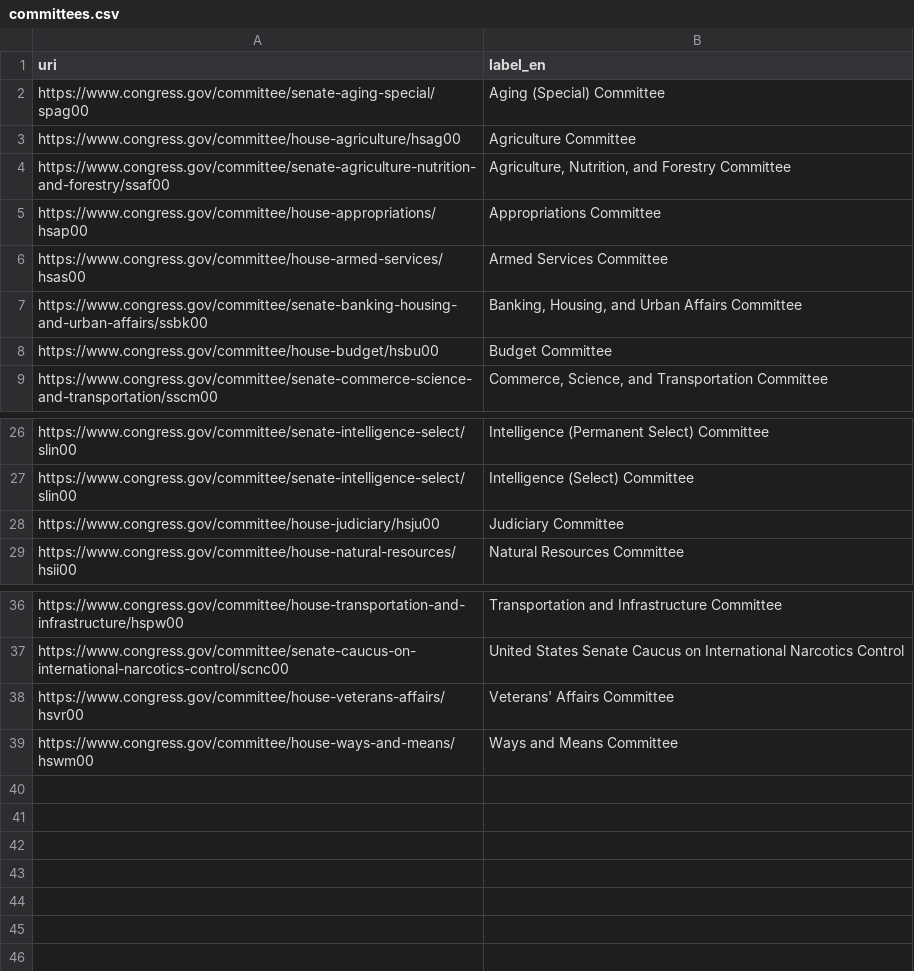
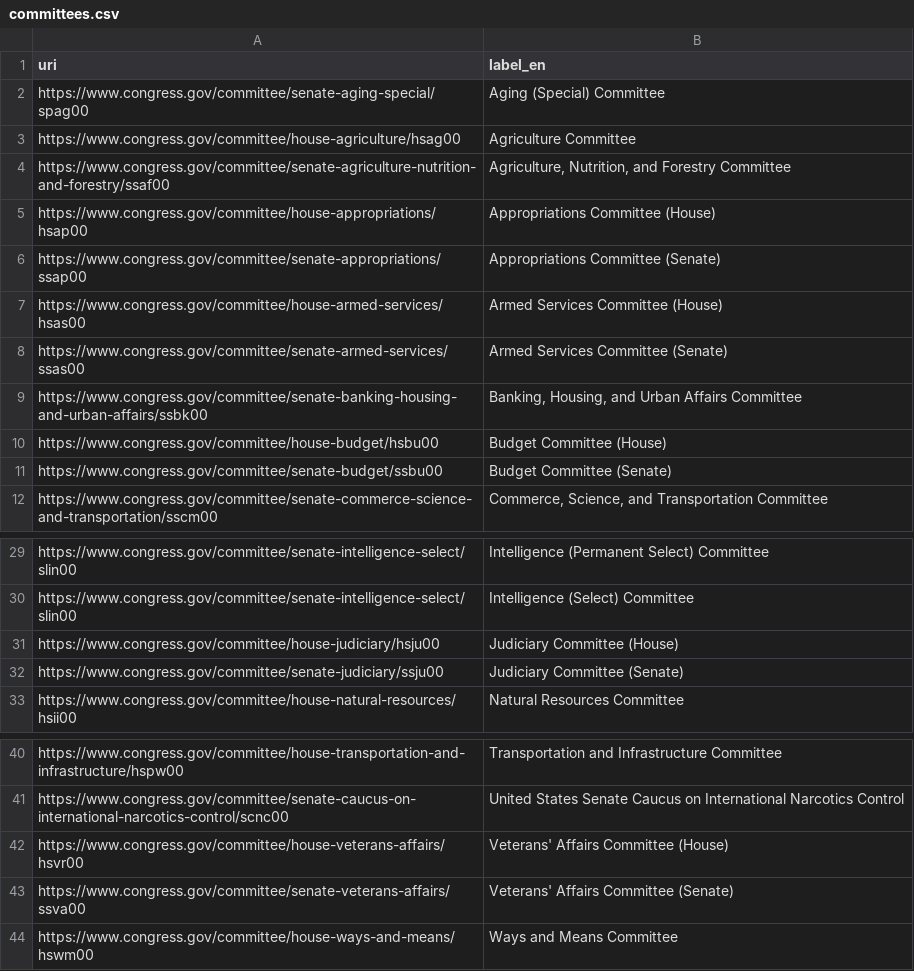
Before and after one commit to dreamproit/annif-bill-committees-us, a CSV file: committees.csv, drawn as a sheet; only a part is shown, gaps mark what is left out.

Commit message:
duplicate committees updated in csv.

```diff
--- a/committees.csv
+++ b/committees.csv
@@ -4,6 +4,9 @@ https://www.congress.gov/committee/house-agriculture/hsag00,Agriculture Committe
 https://www.congress.gov/committee/senate-agriculture-nutrition-and-forestry/ssaf00,"Agriculture, Nutrition, and Forestry Committee"
-https://www.congress.gov/committee/house-appropriations/hsap00,Appropriations Committee
-https://www.congress.gov/committee/house-armed-services/hsas00,Armed Services Committee
+https://www.congress.gov/committee/house-appropriations/hsap00,Appropriations Committee (House)
+https://www.congress.gov/committee/senate-appropriations/ssap00,Appropriations Committee (Senate)
+https://www.congress.gov/committee/house-armed-services/hsas00,Armed Services Committee (House)
+https://www.congress.gov/committee/senate-armed-services/ssas00,Armed Services Committee (Senate)
 https://www.congress.gov/committee/senate-banking-housing-and-urban-affairs/ssbk00,"Banking, Housing, and Urban Affairs Committee"
-https://www.congress.gov/committee/house-budget/hsbu00,Budget Committee
+https://www.congress.gov/committee/house-budget/hsbu00,Budget Committee (House)
+https://www.congress.gov/committee/senate-budget/ssbu00,Budget Committee (Senate)
 https://www.congress.gov/committee/senate-commerce-science-and-transportation/sscm00,"Commerce, Science, and Transportation Committee"
@@ -27,3 +30,4 @@ https://www.congress.gov/committee/senate-intelligence-select/slin00,Intelligenc
 https://www.congress.gov/committee/senate-intelligence-select/slin00,Intelligence (Select) Committee
-https://www.congress.gov/committee/house-judiciary/hsju00,Judiciary Committee
+https://www.congress.gov/committee/house-judiciary/hsju00,Judiciary Committee (House)
+https://www.congress.gov/committee/senate-judiciary/ssju00,Judiciary Committee (Senate)
 https://www.congress.gov/committee/house-natural-resources/hsii00,Natural Resources Committee
@@ -37,3 +41,4 @@ https://www.congress.gov/committee/house-transportation-and-infrastructure/hspw0
 https://www.congress.gov/committee/senate-caucus-on-international-narcotics-control/scnc00,United States Senate Caucus on International Narcotics Control
-https://www.congress.gov/committee/house-veterans-affairs/hsvr00,Veterans' Affairs Committee
+https://www.congress.gov/committee/house-veterans-affairs/hsvr00,Veterans' Affairs Committee (House)
+https://www.congress.gov/committee/senate-veterans-affairs/ssva00,Veterans' Affairs Committee (Senate)
 https://www.congress.gov/committee/house-ways-and-means/hswm00,Ways and Means Committee
```
Also changed, not shown: 2 other files.
